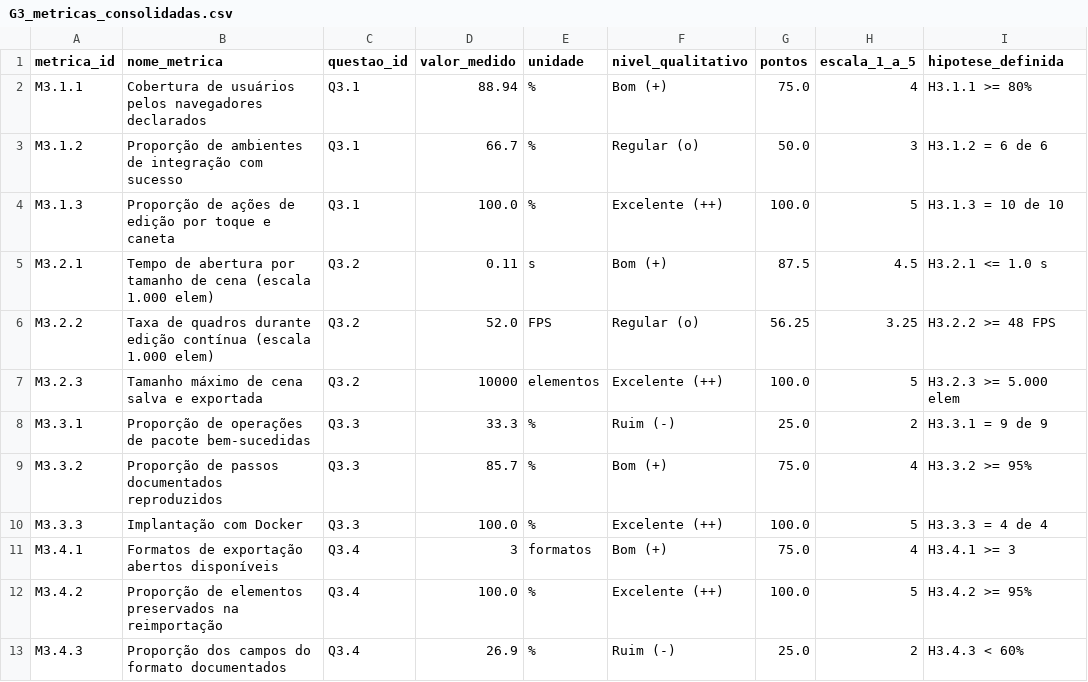
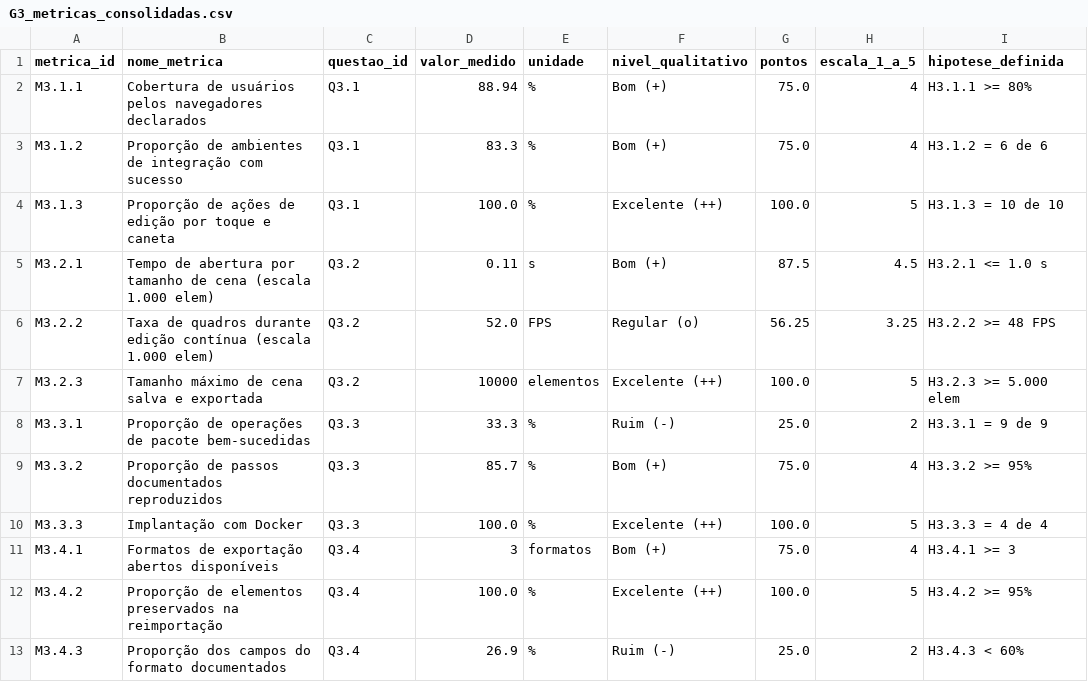
Before and after one commit to FCTE-Qualidade-de-Software-1/2026-2_T02_KAREN_JONES, a CSV file: dados/fase-04/consolidados/G3_metricas_consolidadas.csv, drawn as a sheet; only a part is shown; the diff names each change by its address in the sheet, - before the commit and + after, or states it on an @@ line.

Commit message:
docs: revisar a coerência e os resultados da Fase 04
Cria a visão geral da Fase 04, reclassifica a Comb5 de M3.1.2 pelo log de build e recalcula Q3.1 e G3, corrige afirmações além dos dados e reúne as limitações no julgamento.

```diff
--- a/dados/fase-04/consolidados/G3_metricas_consolidadas.csv
+++ b/dados/fase-04/consolidados/G3_metricas_consolidadas.csv
-D3 (valor_medido): 66.7
+D3 (valor_medido): 83.3
-F3 (nivel_qualitativo): Regular (o)
+F3 (nivel_qualitativo): Bom (+)
-G3 (pontos): 50.0
+G3 (pontos): 75.0
-H3 (escala_1_a_5): 3
+H3 (escala_1_a_5): 4
```
Also changed, not shown: dados/fase-04/consolidados/G3_questoes_pontuacao.csv, 10 other files.
